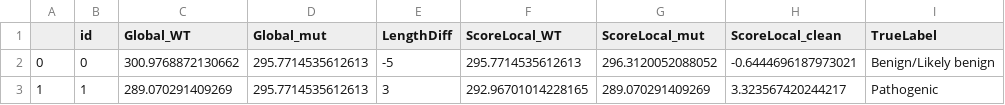
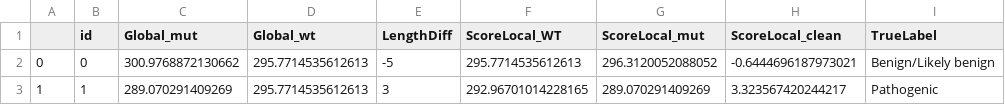
Before and after one commit to OriolGraCar/IndeLLM, a CSV file: Results/new_score_evo.csv, drawn as a sheet; only a part is shown.

Commit message:
update results files

```diff
--- a/Results/new_score_evo.csv
+++ b/Results/new_score_evo.csv
@@ -1,2 +1,2 @@
-,id,Global_WT,Global_mut,LengthDiff,ScoreLocal_WT,ScoreLocal_mut,ScoreLocal_clean,TrueLabel
+,id,Global_mut,Global_wt,LengthDiff,ScoreLocal_WT,ScoreLocal_mut,ScoreLocal_clean,TrueLabel
 0,0,300.9768872130662,295.7714535612613,-5,295.7714535612613,296.3120052088052,-0.6444696187973021,Benign/Likely benign
```
Also changed, not shown: Results/new_score_fit.csv.
